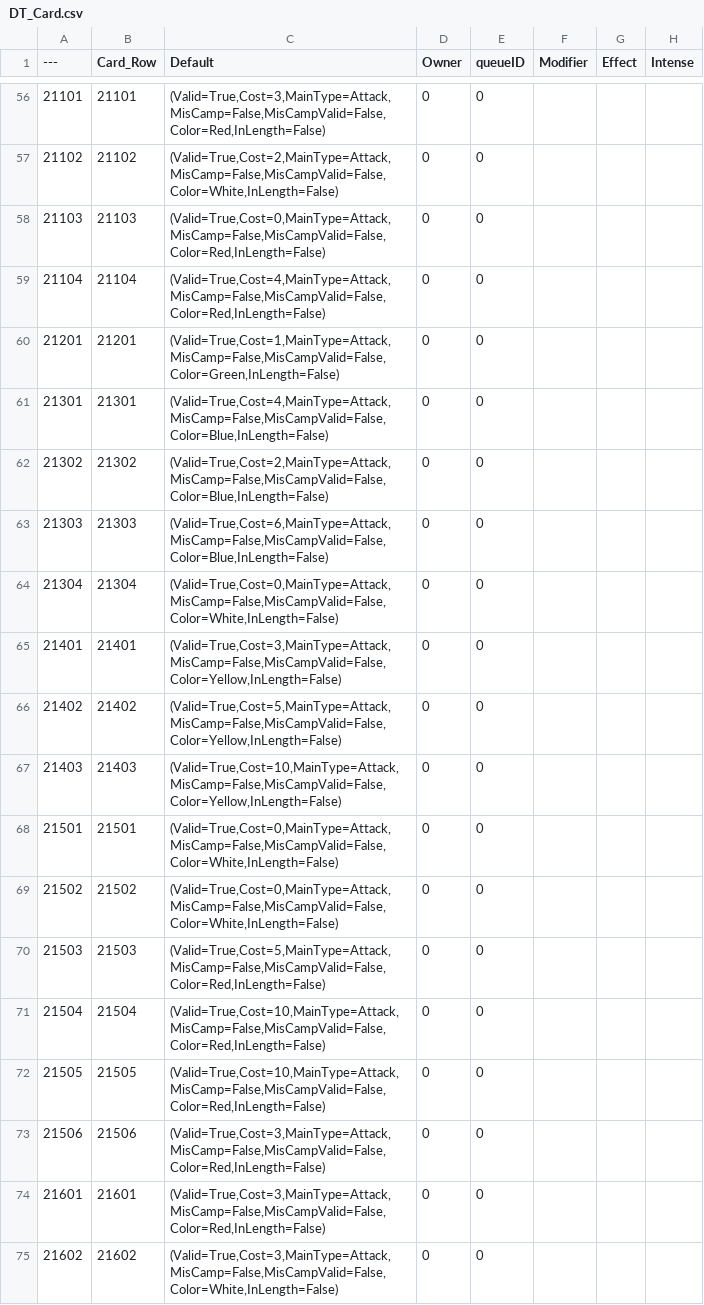
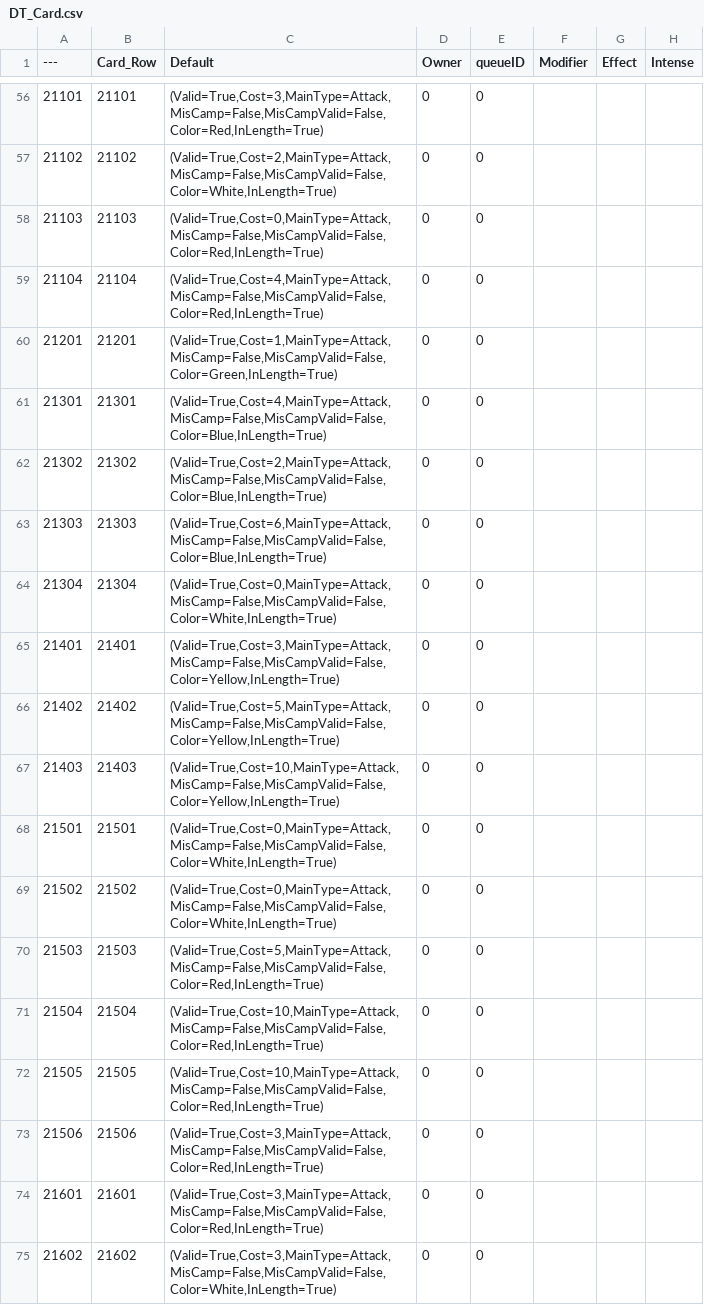
Before and after one commit to cdlhx/0504demo, a CSV file: DataTableCsv/DT_Card.csv, drawn as a sheet; only a part is shown, gaps mark what is left out; the diff covers the shown part only.

```diff
--- a/DataTableCsv/DT_Card.csv
+++ b/DataTableCsv/DT_Card.csv
@@ -56,20 +56,20 @@
-21101,21101,"(Valid=True,Cost=3,MainType=Attack,MisCamp=False,MisCampValid=False,Color=Red,InLength=False)",0,0,,,
-21102,21102,"(Valid=True,Cost=2,MainType=Attack,MisCamp=False,MisCampValid=False,Color=White,InLength=False)",0,0,,,
-21103,21103,"(Valid=True,Cost=0,MainType=Attack,MisCamp=False,MisCampValid=False,Color=Red,InLength=False)",0,0,,,
-21104,21104,"(Valid=True,Cost=4,MainType=Attack,MisCamp=False,MisCampValid=False,Color=Red,InLength=False)",0,0,,,
-21201,21201,"(Valid=True,Cost=1,MainType=Attack,MisCamp=False,MisCampValid=False,Color=Green,InLength=False)",0,0,,,
-21301,21301,"(Valid=True,Cost=4,MainType=Attack,MisCamp=False,MisCampValid=False,Color=Blue,InLength=False)",0,0,,,
-21302,21302,"(Valid=True,Cost=2,MainType=Attack,MisCamp=False,MisCampValid=False,Color=Blue,InLength=False)",0,0,,,
-21303,21303,"(Valid=True,Cost=6,MainType=Attack,MisCamp=False,MisCampValid=False,Color=Blue,InLength=False)",0,0,,,
-21304,21304,"(Valid=True,Cost=0,MainType=Attack,MisCamp=False,MisCampValid=False,Color=White,InLength=False)",0,0,,,
-21401,21401,"(Valid=True,Cost=3,MainType=Attack,MisCamp=False,MisCampValid=False,Color=Yellow,InLength=False)",0,0,,,
-21402,21402,"(Valid=True,Cost=5,MainType=Attack,MisCamp=False,MisCampValid=False,Color=Yellow,InLength=False)",0,0,,,
-21403,21403,"(Valid=True,Cost=10,MainType=Attack,MisCamp=False,MisCampValid=False,Color=Yellow,InLength=False)",0,0,,,
-21501,21501,"(Valid=True,Cost=0,MainType=Attack,MisCamp=False,MisCampValid=False,Color=White,InLength=False)",0,0,,,
-21502,21502,"(Valid=True,Cost=0,MainType=Attack,MisCamp=False,MisCampValid=False,Color=White,InLength=False)",0,0,,,
-21503,21503,"(Valid=True,Cost=5,MainType=Attack,MisCamp=False,MisCampValid=False,Color=Red,InLength=False)",0,0,,,
-21504,21504,"(Valid=True,Cost=10,MainType=Attack,MisCamp=False,MisCampValid=False,Color=Red,InLength=False)",0,0,,,
-21505,21505,"(Valid=True,Cost=10,MainType=Attack,MisCamp=False,MisCampValid=False,Color=Red,InLength=False)",0,0,,,
-21506,21506,"(Valid=True,Cost=3,MainType=Attack,MisCamp=False,MisCampValid=False,Color=Red,InLength=False)",0,0,,,
-21601,21601,"(Valid=True,Cost=3,MainType=Attack,MisCamp=False,MisCampValid=False,Color=Red,InLength=False)",0,0,,,
-21602,21602,"(Valid=True,Cost=3,MainType=Attack,MisCamp=False,MisCampValid=False,Color=White,InLength=False)",0,0,,,
+21101,21101,"(Valid=True,Cost=3,MainType=Attack,MisCamp=False,MisCampValid=False,Color=Red,InLength=True)",0,0,,,
+21102,21102,"(Valid=True,Cost=2,MainType=Attack,MisCamp=False,MisCampValid=False,Color=White,InLength=True)",0,0,,,
+21103,21103,"(Valid=True,Cost=0,MainType=Attack,MisCamp=False,MisCampValid=False,Color=Red,InLength=True)",0,0,,,
+21104,21104,"(Valid=True,Cost=4,MainType=Attack,MisCamp=False,MisCampValid=False,Color=Red,InLength=True)",0,0,,,
+21201,21201,"(Valid=True,Cost=1,MainType=Attack,MisCamp=False,MisCampValid=False,Color=Green,InLength=True)",0,0,,,
+21301,21301,"(Valid=True,Cost=4,MainType=Attack,MisCamp=False,MisCampValid=False,Color=Blue,InLength=True)",0,0,,,
+21302,21302,"(Valid=True,Cost=2,MainType=Attack,MisCamp=False,MisCampValid=False,Color=Blue,InLength=True)",0,0,,,
+21303,21303,"(Valid=True,Cost=6,MainType=Attack,MisCamp=False,MisCampValid=False,Color=Blue,InLength=True)",0,0,,,
+21304,21304,"(Valid=True,Cost=0,MainType=Attack,MisCamp=False,MisCampValid=False,Color=White,InLength=True)",0,0,,,
+21401,21401,"(Valid=True,Cost=3,MainType=Attack,MisCamp=False,MisCampValid=False,Color=Yellow,InLength=True)",0,0,,,
+21402,21402,"(Valid=True,Cost=5,MainType=Attack,MisCamp=False,MisCampValid=False,Color=Yellow,InLength=True)",0,0,,,
+21403,21403,"(Valid=True,Cost=10,MainType=Attack,MisCamp=False,MisCampValid=False,Color=Yellow,InLength=True)",0,0,,,
+21501,21501,"(Valid=True,Cost=0,MainType=Attack,MisCamp=False,MisCampValid=False,Color=White,InLength=True)",0,0,,,
+21502,21502,"(Valid=True,Cost=0,MainType=Attack,MisCamp=False,MisCampValid=False,Color=White,InLength=True)",0,0,,,
+21503,21503,"(Valid=True,Cost=5,MainType=Attack,MisCamp=False,MisCampValid=False,Color=Red,InLength=True)",0,0,,,
+21504,21504,"(Valid=True,Cost=10,MainType=Attack,MisCamp=False,MisCampValid=False,Color=Red,InLength=True)",0,0,,,
+21505,21505,"(Valid=True,Cost=10,MainType=Attack,MisCamp=False,MisCampValid=False,Color=Red,InLength=True)",0,0,,,
+21506,21506,"(Valid=True,Cost=3,MainType=Attack,MisCamp=False,MisCampValid=False,Color=Red,InLength=True)",0,0,,,
+21601,21601,"(Valid=True,Cost=3,MainType=Attack,MisCamp=False,MisCampValid=False,Color=Red,InLength=True)",0,0,,,
+21602,21602,"(Valid=True,Cost=3,MainType=Attack,MisCamp=False,MisCampValid=False,Color=White,InLength=True)",0,0,,,
```
Also changed, not shown: 54 edited cells elsewhere in this file, 4 other files.
